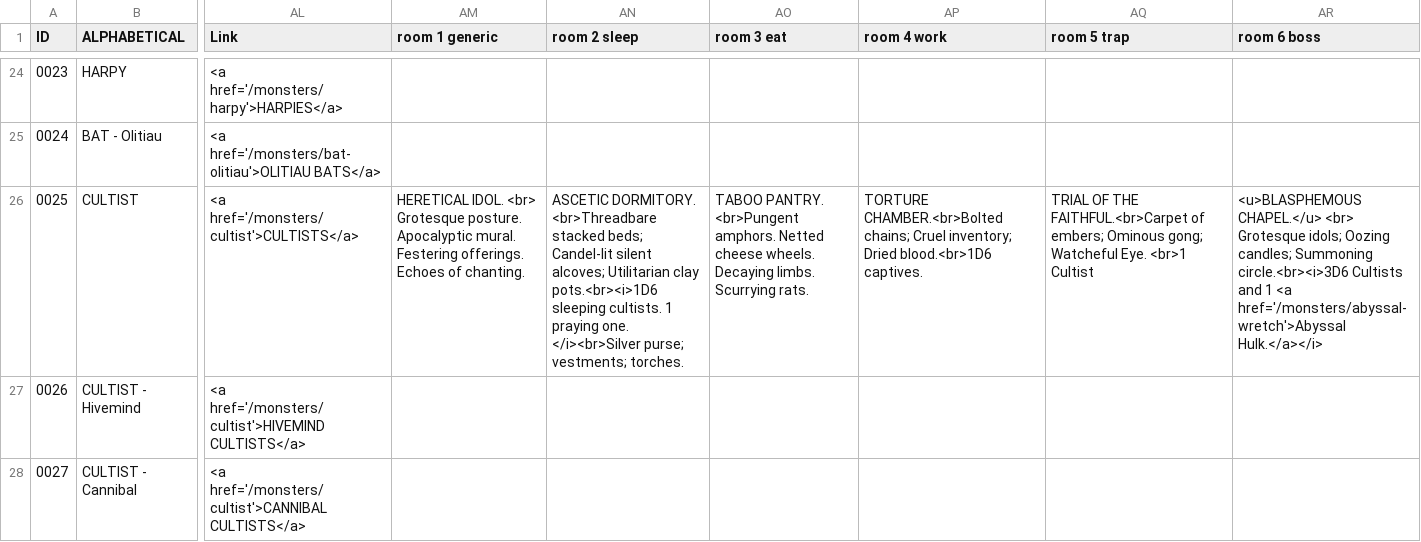
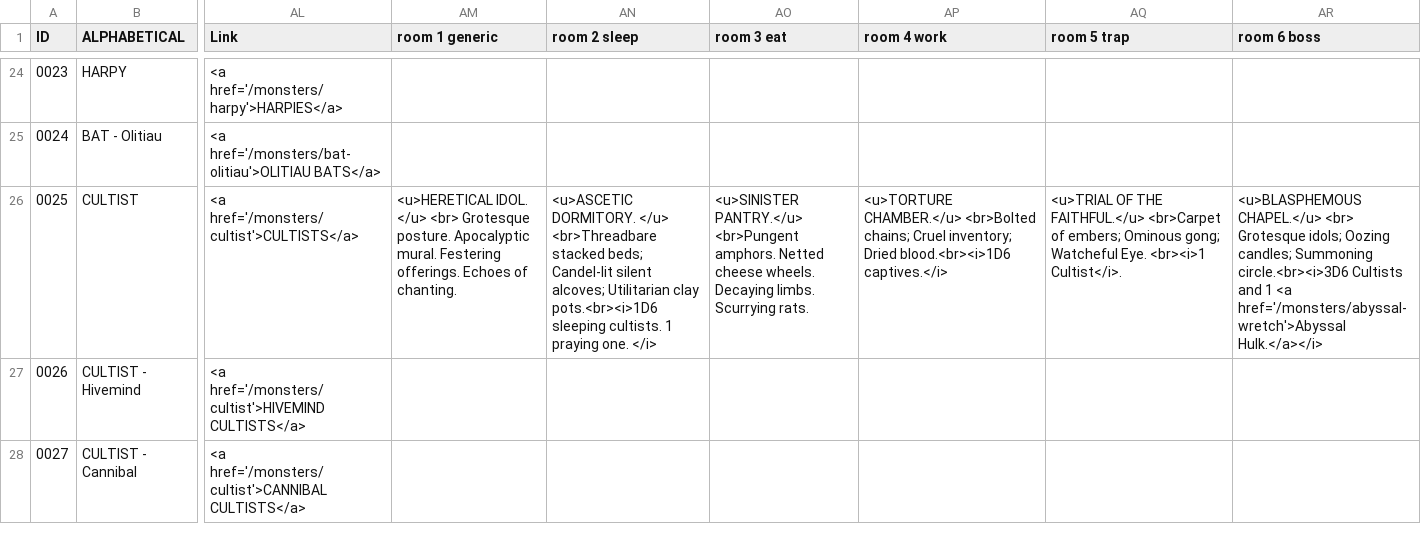
Before and after one commit to SaltyGoo/saltygoo.github.io, a CSV file: CSV/Monster - Index.csv, drawn as a sheet; only a part is shown, gaps mark what is left out; the diff names each change by its address in the sheet, - before the commit and + after, or states it on an @@ line.

Commit message:
Update Monster - Index.csv

```diff
--- a/CSV/Monster - Index.csv
+++ b/CSV/Monster - Index.csv
-AM26 (room 1 generic): HERETICAL IDOL. <br> Grotesque…
+AM26 (room 1 generic): <u>HERETICAL IDOL. </u> <br> Grotesque…
-AN26 (room 2 sleep): ASCETIC DORMITORY. <br>Threadbare stacked beds; Candel-lit silent alcoves; Utilitarian clay pots.<br><i>1D6 sleeping cultists. 1 praying one. </i><br>Silver purse; vestments; torches.
+AN26 (room 2 sleep): <u>ASCETIC DORMITORY. </u> <br>Threadbare stacked beds; Candel-lit silent alcoves; Utilitarian clay pots.<br><i>1D6 sleeping cultists. 1 praying one. </i>
-AO26 (room 3 eat): TABOO PANTRY. <br>Pungent amphors.…
+AO26 (room 3 eat): <u>SINISTER PANTRY.</u> <br>Pungent amphors.…
-AP26 (room 4 work): TORTURE CHAMBER.<br>Bolted chains; Cruel inventory; Dried blood.<br>1D6 captives.
+AP26 (room 4 work): <u>TORTURE CHAMBER.</u> <br>Bolted chains; Cruel inventory; Dried blood.<br><i>1D6 captives.</i>
-AQ26 (room 5 trap): TRIAL OF THE FAITHFUL.<br>Carpet of embers; Ominous gong; Watcheful Eye. <br>1 Cultist
+AQ26 (room 5 trap): <u>TRIAL OF THE FAITHFUL.</u> <br>Carpet of embers; Ominous gong; Watcheful Eye. <br><i>1 Cultist</i>.
```
